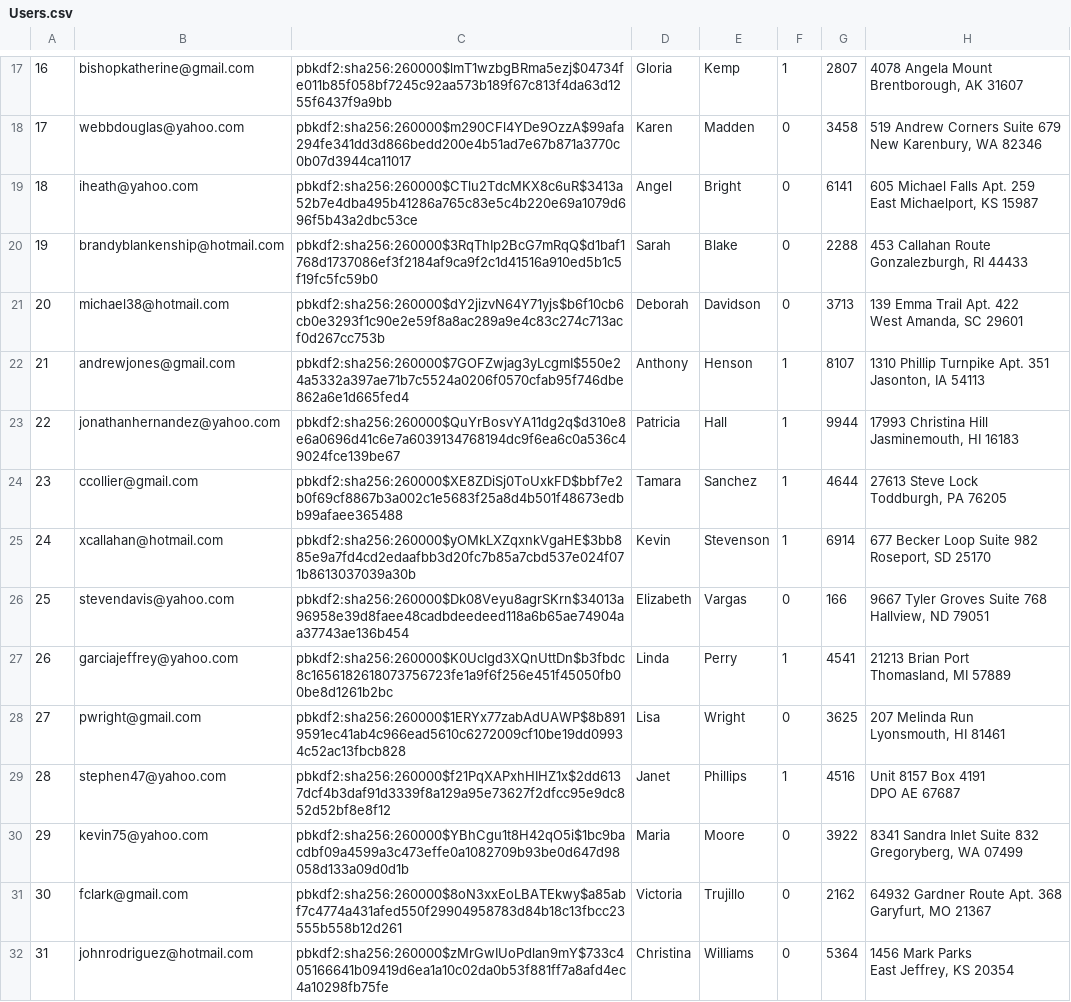
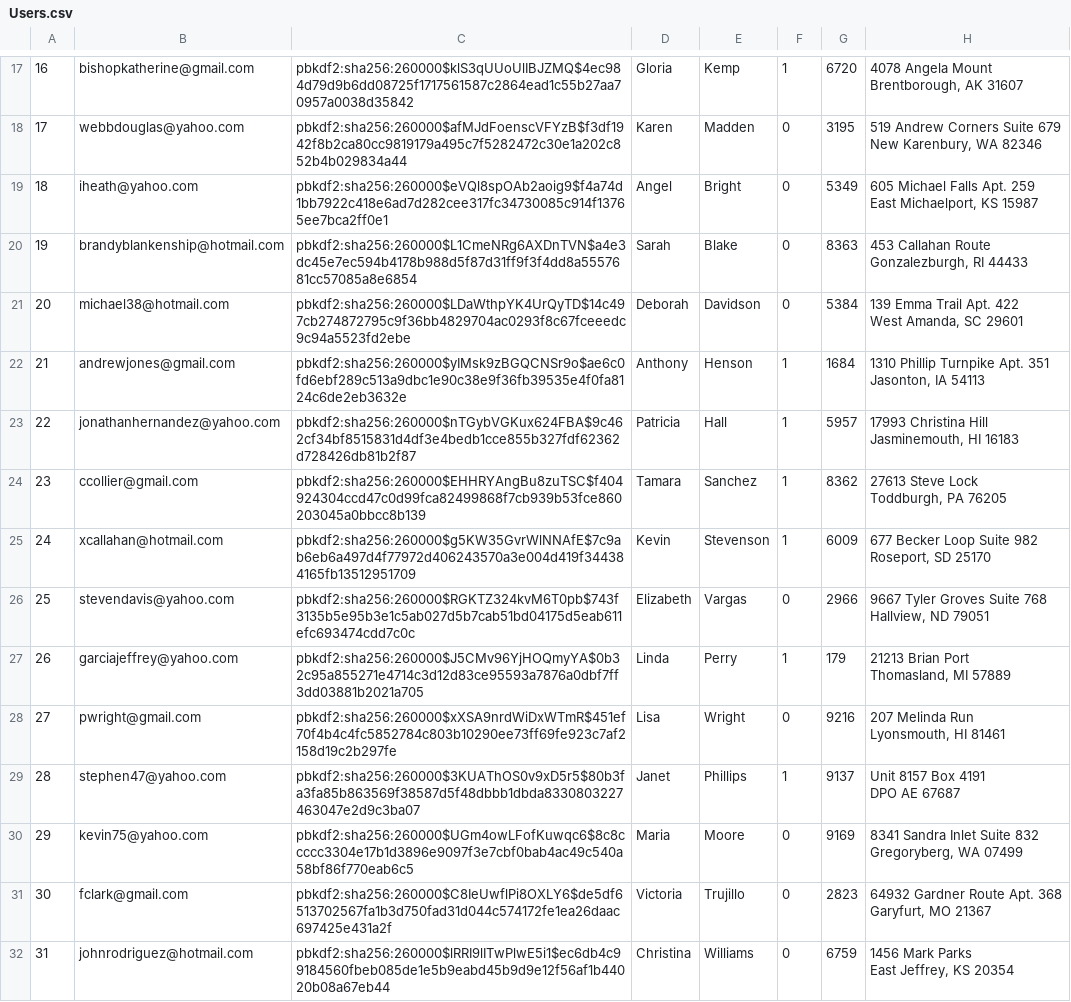
Before and after one commit to RockLobster136/mini-amazon-skeleton, a CSV file: db/generated/Users.csv, drawn as a sheet; only a part is shown, gaps mark what is left out; the diff covers the shown part only; the diff names each change by its address in the sheet, - before the commit and + after, or states it on an @@ line.

```diff
--- a/db/generated/Users.csv
+++ b/db/generated/Users.csv
-C17: pbkdf2:sha256:260000$lmT1wzbgBRma5ezj$04734fe011b85f058bf7245c92aa573b189f67c813f4da63d1255f6437f9a9bb
+C17: pbkdf2:sha256:260000$klS3qUUoUlIBJZMQ$4ec984d79d9b6dd08725f1717561587c2864ead1c55b27aa70957a0038d35842
-G17: 2807
+G17: 6720
-C18: pbkdf2:sha256:260000$m290CFl4YDe9OzzA$99afa294fe341dd3d866bedd200e4b51ad7e67b871a3770c0b07d3944ca11017
+C18: pbkdf2:sha256:260000$afMJdFoenscVFYzB$f3df1942f8b2ca80cc9819179a495c7f5282472c30e1a202c852b4b029834a44
-G18: 3458
+G18: 3195
-C19: pbkdf2:sha256:260000$CTlu2TdcMKX8c6uR$3413a52b7e4dba495b41286a765c83e5c4b220e69a1079d696f5b43a2dbc53ce
+C19: pbkdf2:sha256:260000$eVQl8spOAb2aoig9$f4a74d1bb7922c418e6ad7d282cee317fc34730085c914f13765ee7bca2ff0e1
-G19: 6141
+G19: 5349
-C20: pbkdf2:sha256:260000$3RqThIp2BcG7mRqQ$d1baf1768d1737086ef3f2184af9ca9f2c1d41516a910ed5b1c5f19fc5fc59b0
+C20: pbkdf2:sha256:260000$L1CmeNRg6AXDnTVN$a4e3dc45e7ec594b4178b988d5f87d31ff9f3f4dd8a5557681cc57085a8e6854
-G20: 2288
+G20: 8363
-C21: pbkdf2:sha256:260000$dY2jizvN64Y71yjs$b6f10cb6cb0e3293f1c90e2e59f8a8ac289a9e4c83c274c713acf0d267cc753b
+C21: pbkdf2:sha256:260000$LDaWthpYK4UrQyTD$14c497cb274872795c9f36bb4829704ac0293f8c67fceeedc9c94a5523fd2ebe
-G21: 3713
+G21: 5384
-C22: pbkdf2:sha256:260000$7GOFZwjag3yLcgmI$550e24a5332a397ae71b7c5524a0206f0570cfab95f746dbe862a6e1d665fed4
+C22: pbkdf2:sha256:260000$yIMsk9zBGQCNSr9o$ae6c0fd6ebf289c513a9dbc1e90c38e9f36fb39535e4f0fa8124c6de2eb3632e
-G22: 8107
+G22: 1684
-C23: pbkdf2:sha256:260000$QuYrBosvYA11dg2q$d310e8e6a0696d41c6e7a6039134768194dc9f6ea6c0a536c49024fce139be67
+C23: pbkdf2:sha256:260000$nTGybVGKux624FBA$9c462cf34bf8515831d4df3e4bedb1cce855b327fdf62362d728426db81b2f87
-G23: 9944
+G23: 5957
-C24: pbkdf2:sha256:260000$XE8ZDiSj0ToUxkFD$bbf7e2b0f69cf8867b3a002c1e5683f25a8d4b501f48673edbb99afaee365488
+C24: pbkdf2:sha256:260000$EHHRYAngBu8zuTSC$f404924304ccd47c0d99fca82499868f7cb939b53fce860203045a0bbcc8b139
-G24: 4644
+G24: 8362
-C25: pbkdf2:sha256:260000$yOMkLXZqxnkVgaHE$3bb885e9a7fd4cd2edaafbb3d20fc7b85a7cbd537e024f071b8613037039a30b
+C25: pbkdf2:sha256:260000$g5KW35GvrWlNNAfE$7c9ab6eb6a497d4f77972d406243570a3e004d419f344384165fb13512951709
-G25: 6914
+G25: 6009
-C26: pbkdf2:sha256:260000$Dk08Veyu8agrSKrn$34013a96958e39d8faee48cadbdeedeed118a6b65ae74904aa37743ae136b454
+C26: pbkdf2:sha256:260000$RGKTZ324kvM6T0pb$743f3135b5e95b3e1c5ab027d5b7cab51bd04175d5eab611efc693474cdd7c0c
-G26: 166
+G26: 2966
-C27: pbkdf2:sha256:260000$K0Uclgd3XQnUttDn$b3fbdc8c1656182618073756723fe1a9f6f256e451f45050fb00be8d1261b2bc
+C27: pbkdf2:sha256:260000$J5CMv96YjHOQmyYA$0b32c95a855271e4714c3d12d83ce95593a7876a0dbf7ff3dd03881b2021a705
-G27: 4541
+G27: 179
-C28: pbkdf2:sha256:260000$1ERYx77zabAdUAWP$8b8919591ec41ab4c966ead5610c6272009cf10be19dd09934c52ac13fbcb828
+C28: pbkdf2:sha256:260000$xXSA9nrdWiDxWTmR$451ef70f4b4c4fc5852784c803b10290ee73ff69fe923c7af2158d19c2b297fe
-G28: 3625
+G28: 9216
-C29: pbkdf2:sha256:260000$f21PqXAPxhHIHZ1x$2dd6137dcf4b3daf91d3339f8a129a95e73627f2dfcc95e9dc852d52bf8e8f12
+C29: pbkdf2:sha256:260000$3KUAThOS0v9xD5r5$80b3fa3fa85b863569f38587d5f48dbbb1dbda8330803227463047e2d9c3ba07
-G29: 4516
+G29: 9137
-C30: pbkdf2:sha256:260000$YBhCgu1t8H42qO5i$1bc9bacdbf09a4599a3c473effe0a1082709b93be0d647d98058d133a09d0d1b
+C30: pbkdf2:sha256:260000$UGm4owLFofKuwqc6$8c8ccccc3304e17b1d3896e9097f3e7cbf0bab4ac49c540a58bf86f770eab6c5
-G30: 3922
+G30: 9169
-C31: pbkdf2:sha256:260000$8oN3xxEoLBATEkwy$a85abf7c4774a431afed550f29904958783d84b18c13fbcc23555b558b12d261
+C31: pbkdf2:sha256:260000$C8IeUwflPi8OXLY6$de5df6513702567fa1b3d750fad31d044c574172fe1ea26daac697425e431a2f
-G31: 2162
+G31: 2823
-C32: pbkdf2:sha256:260000$zMrGwIUoPdlan9mY$733c405166641b09419d6ea1a10c02da0b53f881ff7a8afd4ec4a10298fb75fe
+C32: pbkdf2:sha256:260000$lRRI9lITwPlwE5i1$ec6db4c99184560fbeb085de1e5b9eabd45b9d9e12f56af1b44020b08a67eb44
-G32: 5364
+G32: 6759
```
Also changed, not shown: 168 edited cells elsewhere in this file, 9 other files.
